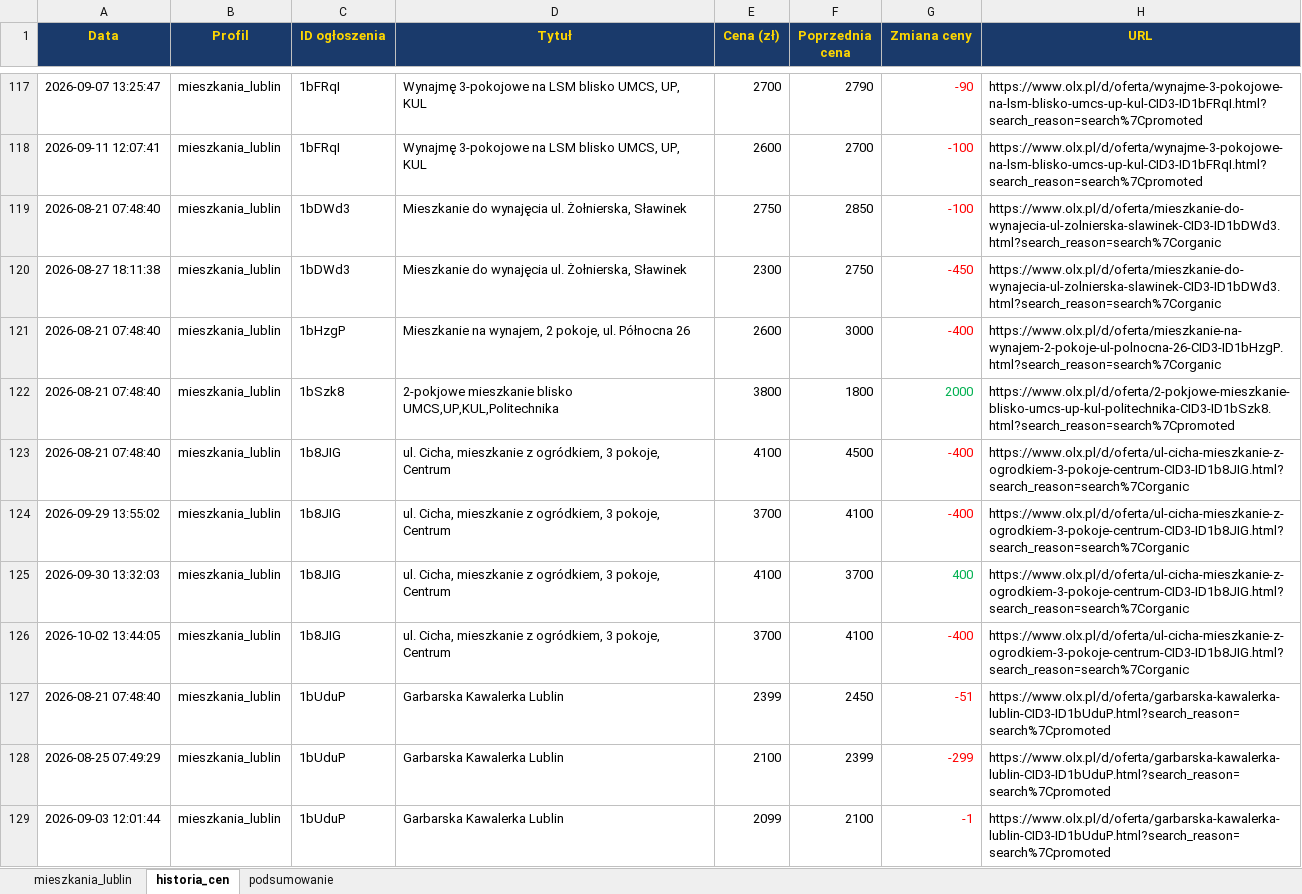
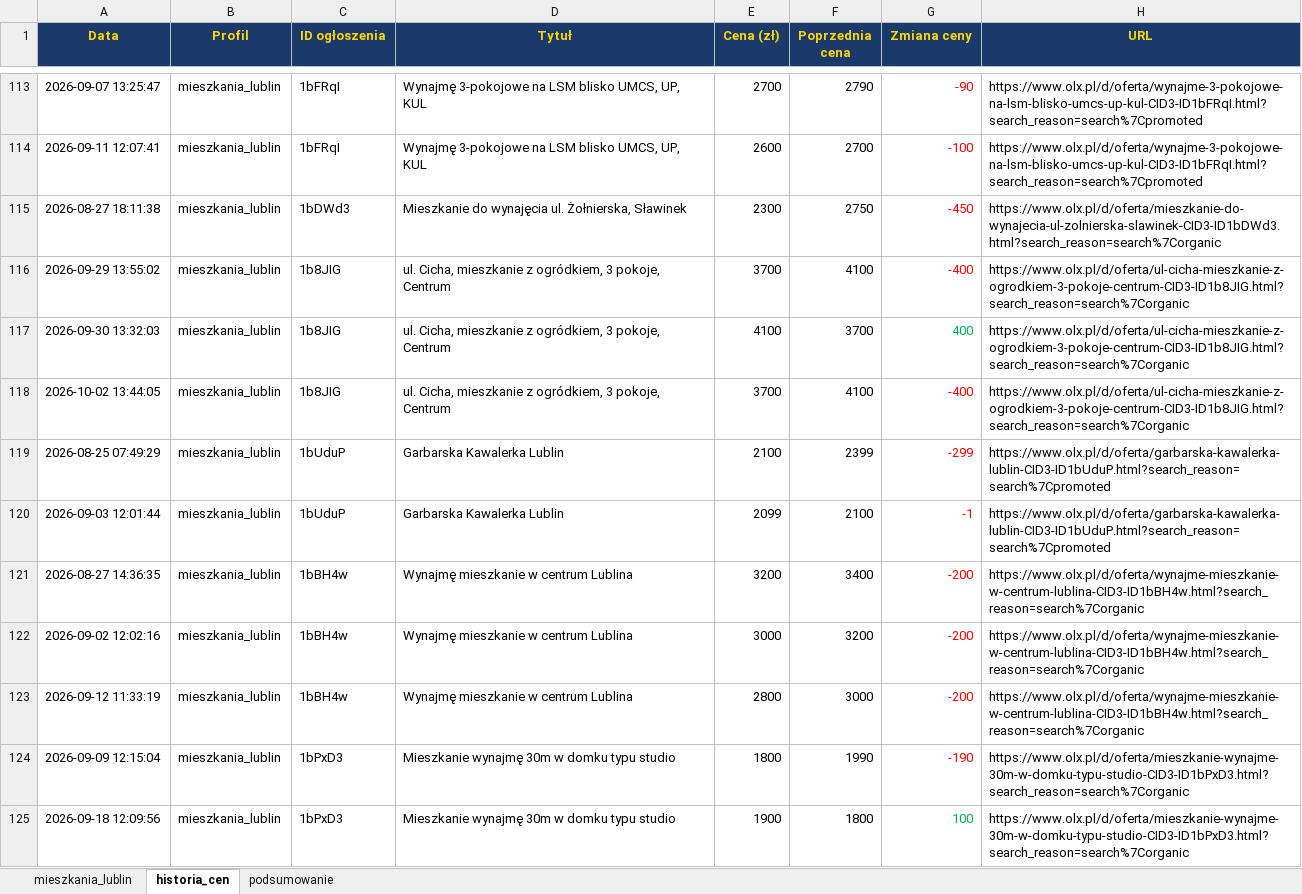
Before and after one commit to Bonaventura-EW/SZPERACZ-MIESZKANIOWY, an Excel workbook: data/szperacz_mieszkaniowy.xlsx, sheet historia_cen, drawn as a sheet; only a part is shown, gaps mark what is left out; the shorter side is filled out with more unchanged rows; values as stored, in another font and other column widths than the file's, no borders; removed rows and columns are numbered as before the commit, all else as after; the diff covers the shown part only; the diff names each change by its address in the sheet, - before the commit and + after, or states it on an @@ line.

```diff
--- a/data/szperacz_mieszkaniowy.xlsx (sheet historia_cen)
+++ b/data/szperacz_mieszkaniowy.xlsx (sheet historia_cen)
-row 119: 2026-08-21 07:48:40 | mieszkania_lublin | 1bDWd3 | Mieszkanie do wynajęcia ul. Żołnierska, Sławinek | 2750 | 2850 | -100 | https://www.olx.pl/d/oferta/mieszkanie-do-wynajecia-ul-zolnierska-slawinek-CID3-ID1bDWd3.html?search_reason=search%7Corganic
-row 121: 2026-08-21 07:48:40 | mieszkania_lublin | 1bHzgP | Mieszkanie na wynajem, 2 pokoje, ul. Północna 26 | 2600 | 3000 | -400 | https://www.olx.pl/d/oferta/mieszkanie-na-wynajem-2-pokoje-ul-polnocna-26-CID3-ID1bHzgP.html?search_reason=search%7Corganic
-row 122: 2026-08-21 07:48:40 | mieszkania_lublin | 1bSzk8 | 2-pokjowe mieszkanie blisko UMCS,UP,KUL,Politechnika | 3800 | 1800 | 2000 | https://www.olx.pl/d/oferta/2-pokjowe-mieszkanie-blisko-umcs-up-kul-politechnika-CID3-ID1bSzk8.html?search_reason=search%7Cpromoted
-row 123: 2026-08-21 07:48:40 | mieszkania_lublin | 1b8JIG | ul. Cicha, mieszkanie z ogródkiem, 3 pokoje, Centrum | 4100 | 4500 | -400 | https://www.olx.pl/d/oferta/ul-cicha-mieszkanie-z-ogrodkiem-3-pokoje-centrum-CID3-ID1b8JIG.html?search_reason=search%7Corganic
-row 127: 2026-08-21 07:48:40 | mieszkania_lublin | 1bUduP | Garbarska Kawalerka Lublin | 2399 | 2450 | -51 | https://www.olx.pl/d/oferta/garbarska-kawalerka-lublin-CID3-ID1bUduP.html?search_reason=search%7Cpromoted
```
Also changed, not shown: 7 added rows, 9 removed rows and 52 edited cells elsewhere in this sheet, sheet mieszkania_lublin, sheet podsumowanie, 4 other files.
